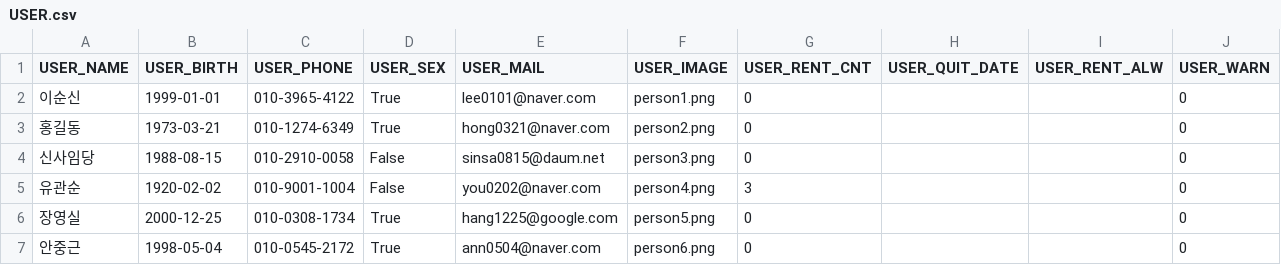
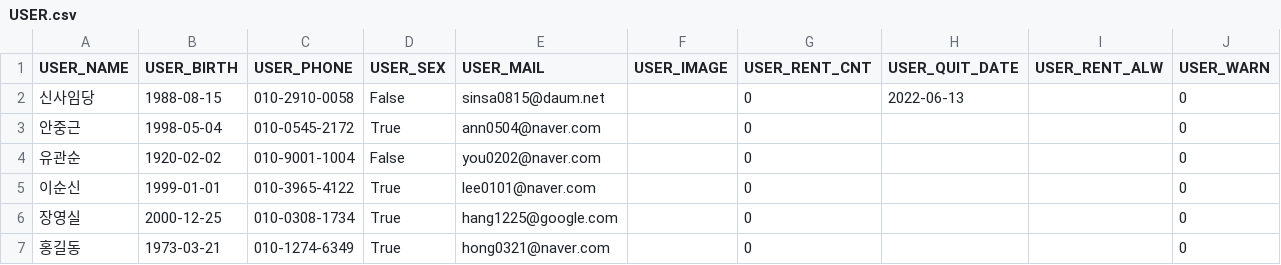
Before and after one commit to minjuuH/Flush-Team-Project, a CSV file: USER.csv, drawn as a sheet.

```diff
--- a/USER.csv
+++ b/USER.csv
@@ -1,7 +1,7 @@
 USER_NAME,USER_BIRTH,USER_PHONE,USER_SEX,USER_MAIL,USER_IMAGE,USER_RENT_CNT,USER_QUIT_DATE,USER_RENT_ALW,USER_WARN
-이순신,1999-01-01,010-3965-4122,True,lee0101@naver.com,person1.png,0,,,0
-홍길동,1973-03-21,010-1274-6349,True,hong0321@naver.com,person2.png,0,,,0
-신사임당,1988-08-15,010-2910-0058,False,sinsa0815@daum.net,person3.png,0,,,0
-유관순,1920-02-02,010-9001-1004,False,you0202@naver.com,person4.png,3,,,0
-장영실,2000-12-25,010-0308-1734,True,hang1225@google.com,person5.png,0,,,0
-안중근,1998-05-04,010-0545-2172,True,ann0504@naver.com,person6.png,0,,,0
+신사임당,1988-08-15,010-2910-0058,False,sinsa0815@daum.net,,0,2022-06-13,,0
+안중근,1998-05-04,010-0545-2172,True,ann0504@naver.com,,0,,,0
+유관순,1920-02-02,010-9001-1004,False,you0202@naver.com,,0,,,0
+이순신,1999-01-01,010-3965-4122,True,lee0101@naver.com,,0,,,0
+장영실,2000-12-25,010-0308-1734,True,hang1225@google.com,,0,,,0
+홍길동,1973-03-21,010-1274-6349,True,hong0321@naver.com,,0,,,0
```
Also changed, not shown: RENT.csv.
